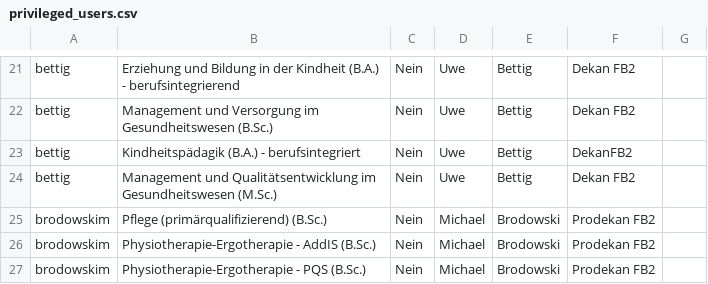
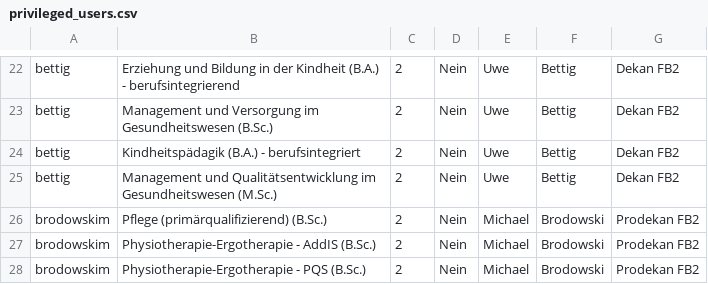
Before and after one commit to HarryBleckert/moodle-mod_evaluation, a CSV file: privileged_users.csv, drawn as a sheet; only a part is shown, gaps mark what is left out; removed rows and columns are numbered as before the commit, all else as after; the diff covers the shown part only; the diff names each change by its address in the sheet, - before the commit and + after, or states it on an @@ line.

```diff
--- a/privileged_users.csv
+++ b/privileged_users.csv
+column C, rows 22-28: all 2
-column G, empty
-G24: DekanFB2
+G24: Dekan FB2
```
Also changed, not shown: 4 added rows and 8 edited cells elsewhere in this file, 39 other files.
